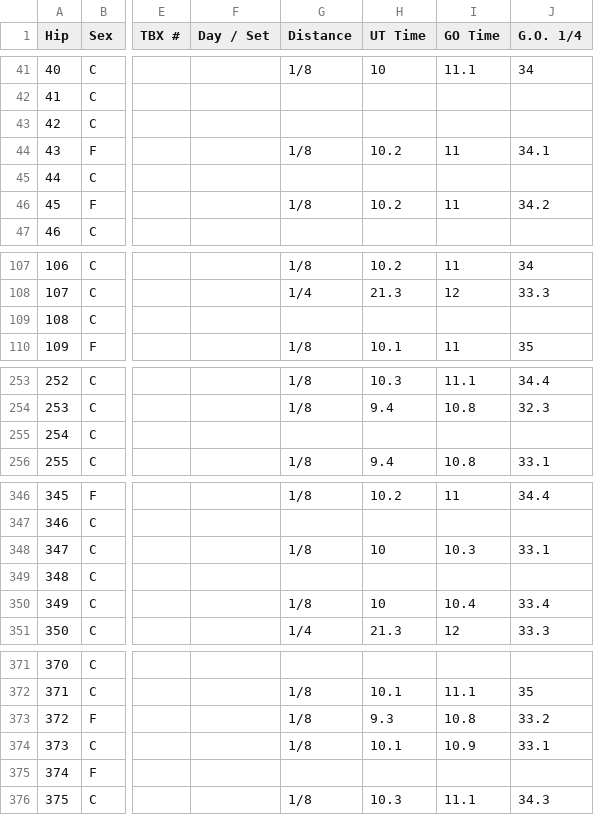
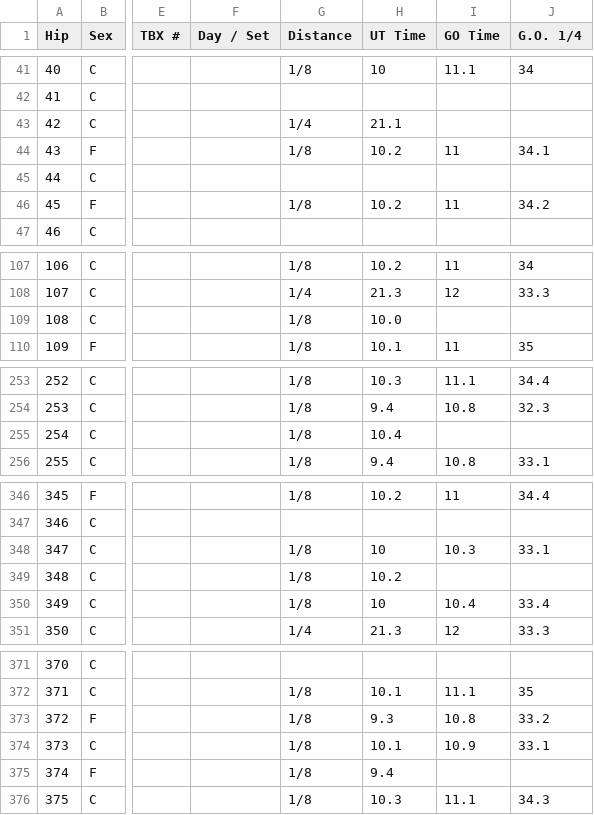
Before and after one commit to tomwilson41986/breezeupanalytics, a CSV file: frontend/public/data/live-sale-times/obs_march_2026.csv, drawn as a sheet; only a part is shown, gaps mark what is left out; the diff covers the shown part only; the diff names each change by its address in the sheet, - before the commit and + after, or states it on an @@ line.

```diff
--- a/frontend/public/data/live-sale-times/obs_march_2026.csv
+++ b/frontend/public/data/live-sale-times/obs_march_2026.csv
-G43 (Distance): (empty)
+G43 (Distance): 1/4
-H43 (UT Time): (empty)
+H43 (UT Time): 21.1
-G109 (Distance): (empty)
+G109 (Distance): 1/8
-H109 (UT Time): (empty)
+H109 (UT Time): 10.0
-G255 (Distance): (empty)
+G255 (Distance): 1/8
-H255 (UT Time): (empty)
+H255 (UT Time): 10.4
-G349 (Distance): (empty)
+G349 (Distance): 1/8
-H349 (UT Time): (empty)
+H349 (UT Time): 10.2
-G375 (Distance): (empty)
+G375 (Distance): 1/8
-H375 (UT Time): (empty)
+H375 (UT Time): 9.4
```
Also changed, not shown: 6 edited cells elsewhere in this file, 12 other files.
